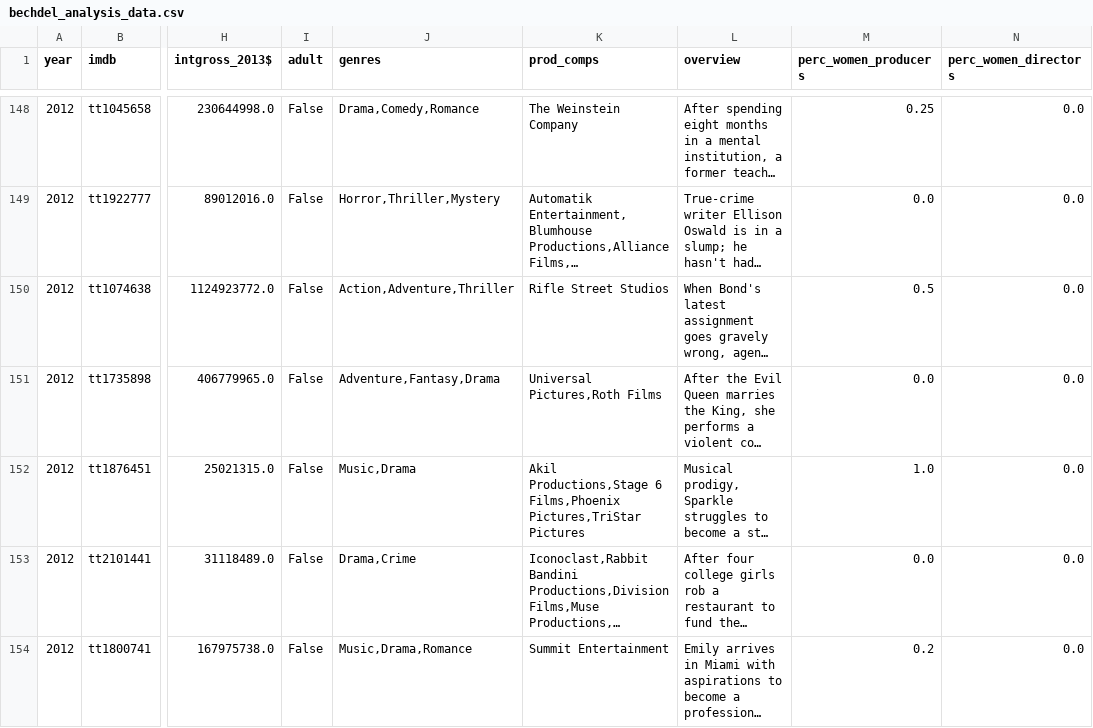
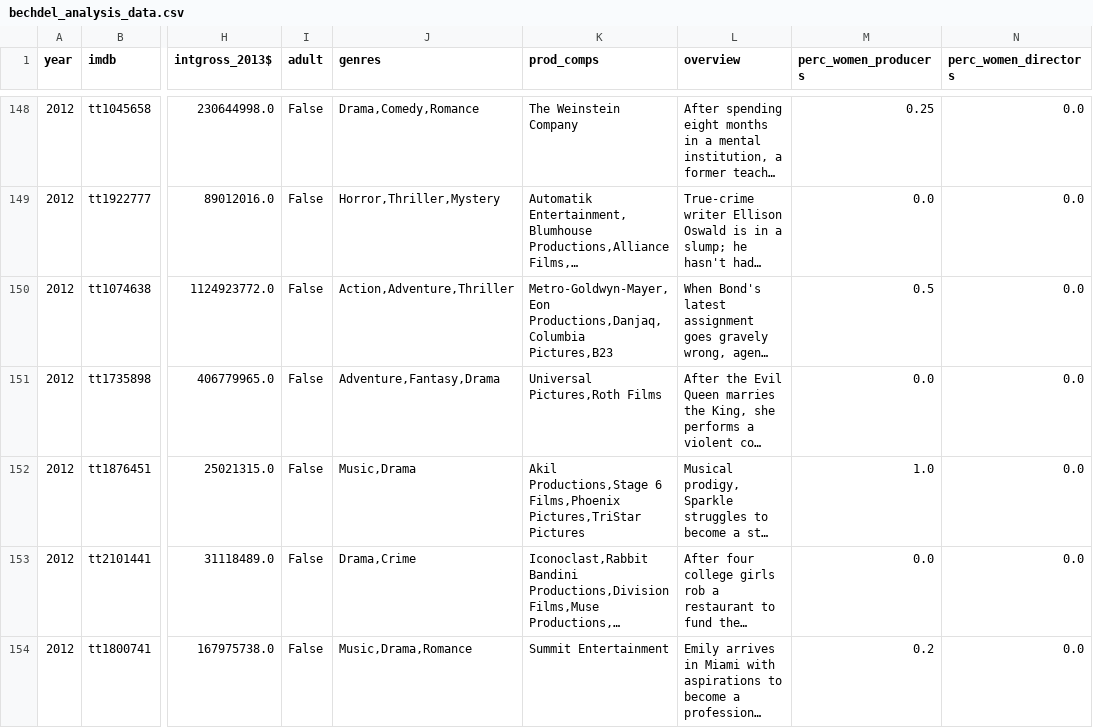
Before and after one commit to haileydennis/bechdel-analysis, a CSV file: bechdel_analysis_data.csv, drawn as a sheet; only a part is shown, gaps mark what is left out; long unchanged cells end in …; the diff covers the shown part only; the diff names each change by its address in the sheet, - before the commit and + after, or states it on an @@ line.

Commit message:
final cleanup, added false pos calculations to misra gries

```diff
--- a/bechdel_analysis_data.csv
+++ b/bechdel_analysis_data.csv
-K150 (prod_comps): Rifle Street Studios
+K150 (prod_comps): Metro-Goldwyn-Mayer,Eon Productions,Danjaq,Columbia Pictures,B23
```
Also changed, not shown: 7 edited cells elsewhere in this file, bechdel_analysis_data_cleaned.csv, bechdel_analysis_data_cleaned_with_genres.csv, 2 other files.
